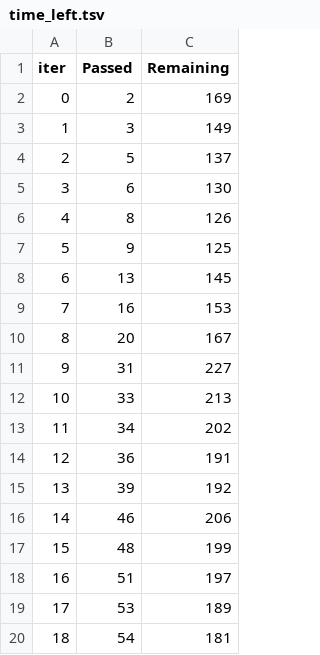
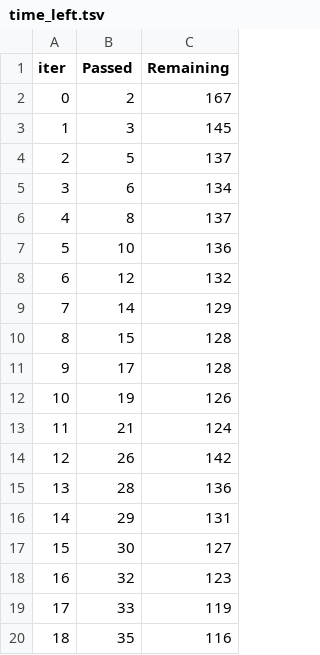
Before and after one commit to kurtholst/databricks_proj, a TSV file: Databricks_Notebooks/catboost_info/time_left.tsv, drawn as a sheet; only a part is shown; the diff covers the shown part only.

```diff
--- a/Databricks_Notebooks/catboost_info/time_left.tsv
+++ b/Databricks_Notebooks/catboost_info/time_left.tsv
@@ -1,20 +1,20 @@
 iter	Passed	Remaining
-0	2	169
-1	3	149
+0	2	167
+1	3	145
 2	5	137
-3	6	130
-4	8	126
-5	9	125
-6	13	145
-7	16	153
-8	20	167
-9	31	227
-10	33	213
-11	34	202
-12	36	191
-13	39	192
-14	46	206
-15	48	199
-16	51	197
-17	53	189
-18	54	181
+3	6	134
+4	8	137
+5	10	136
+6	12	132
+7	14	129
+8	15	128
+9	17	128
+10	19	126
+11	21	124
+12	26	142
+13	28	136
+14	29	131
+15	30	127
+16	32	123
+17	33	119
+18	35	116
```
Also changed, not shown: 123 edited cells elsewhere in this file, Databricks_Notebooks/catboost_info/learn_error.tsv, 7 other files.
